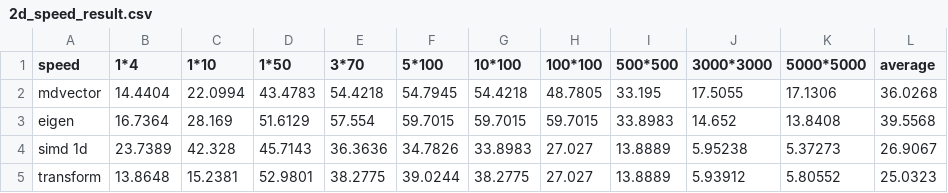
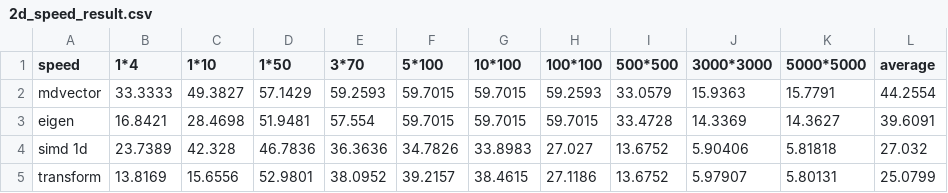
Before and after one commit to Burgundytora/mdvector, a CSV file: 2d_speed_result.csv, drawn as a sheet; only a part is shown; the diff covers the shown part only.

```diff
--- a/2d_speed_result.csv
+++ b/2d_speed_result.csv
@@ -1,5 +1,5 @@
 speed,1*4,1*10,1*50,3*70,5*100,10*100,100*100,500*500,3000*3000,5000*5000,average
-mdvector,14.4404,22.0994,43.4783,54.4218,54.7945,54.4218,48.7805,33.195,17.5055,17.1306,36.0268
-eigen,16.7364,28.169,51.6129,57.554,59.7015,59.7015,59.7015,33.8983,14.652,13.8408,39.5568
-simd 1d,23.7389,42.328,45.7143,36.3636,34.7826,33.8983,27.027,13.8889,5.95238,5.37273,26.9067
-transform,13.8648,15.2381,52.9801,38.2775,39.0244,38.2775,27.027,13.8889,5.93912,5.80552,25.0323
+mdvector,33.3333,49.3827,57.1429,59.2593,59.7015,59.7015,59.2593,33.0579,15.9363,15.7791,44.2554
+eigen,16.8421,28.4698,51.9481,57.554,59.7015,59.7015,59.7015,33.4728,14.3369,14.3627,39.6091
+simd 1d,23.7389,42.328,46.7836,36.3636,34.7826,33.8983,27.027,13.6752,5.90406,5.81818,27.032
+transform,13.8169,15.6556,52.9801,38.0952,39.2157,38.4615,27.1186,13.6752,5.97907,5.80131,25.0799
```
Also changed, not shown: 50 edited cells elsewhere in this file, 3d_speed_result.csv, 14 other files.
